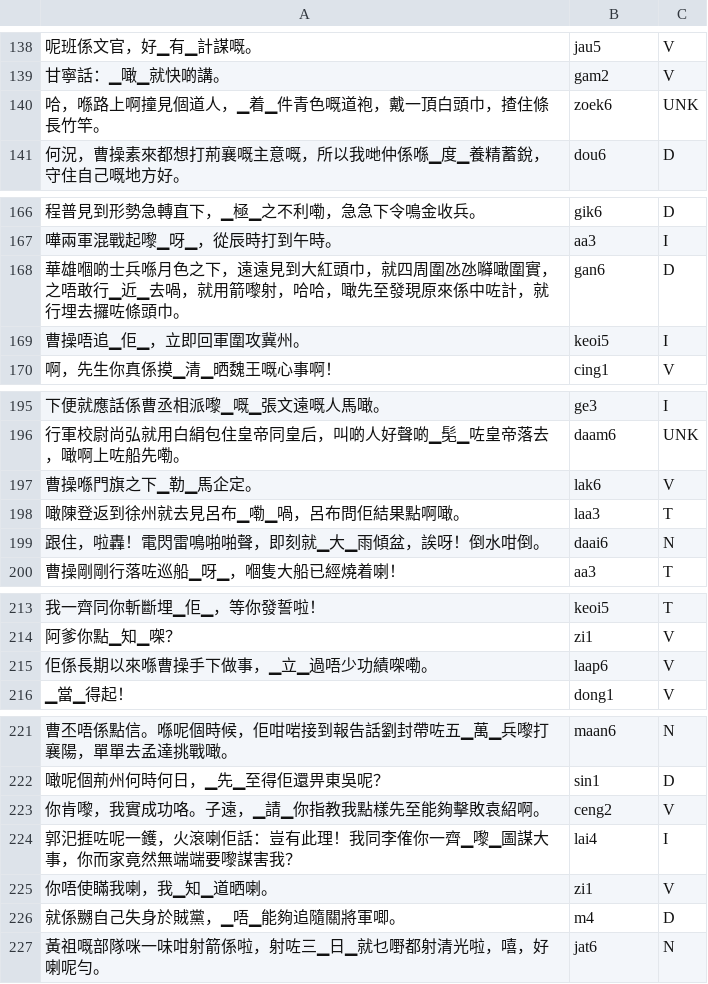
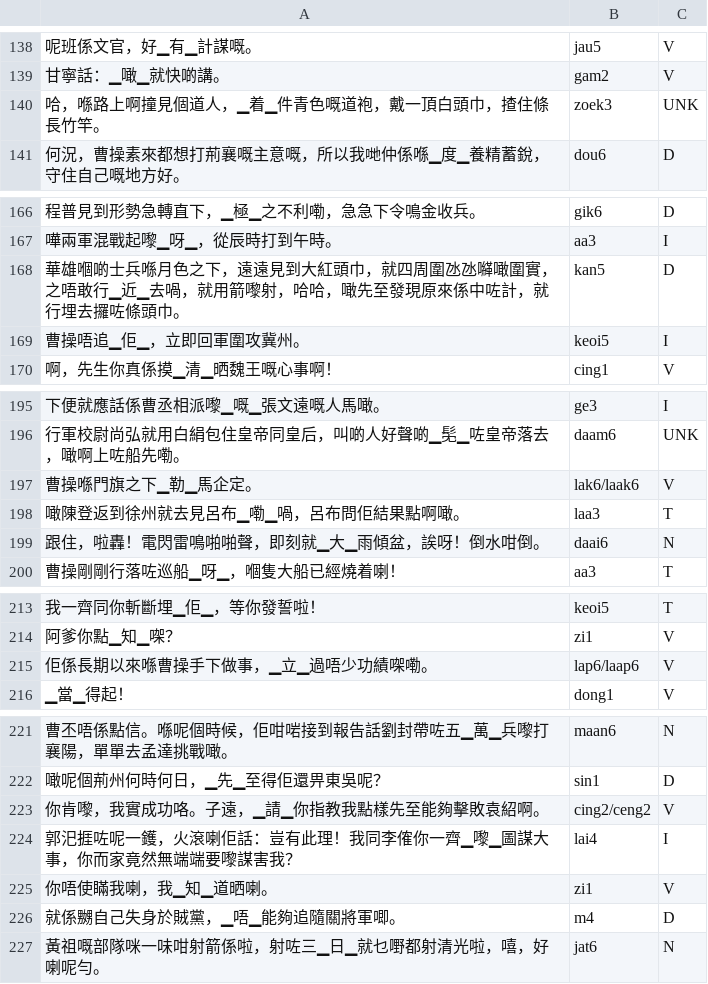
Before and after one commit to hon9kon9ize/yue-g2p-benchmark, a TSV file: data/colloquial.tsv, drawn as a sheet; only a part is shown, gaps mark what is left out; the diff covers the shown part only.

```diff
--- a/data/colloquial.tsv
+++ b/data/colloquial.tsv
@@ -139,3 +139,3 @@
 甘寧話：▁噉▁就快啲講。	gam2	V
-哈，喺路上啊撞見個道人，▁着▁件青色嘅道袍，戴一頂白頭巾，揸住條長竹竿。	zoek6	UNK
+哈，喺路上啊撞見個道人，▁着▁件青色嘅道袍，戴一頂白頭巾，揸住條長竹竿。	zoek3	UNK
 何況，曹操素來都想打荊襄嘅主意嘅，所以我哋仲係喺▁度▁養精蓄銳，守住自己嘅地方好。	dou6	D
@@ -167,3 +167,3 @@
 嘩兩軍混戰起嚟▁呀▁，從辰時打到午時。	aa3	I
-華雄嗰啲士兵喺月色之下，遠遠見到大紅頭巾，就四周圍氹氹𡃈噉圍實，之唔敢行▁近▁去喎，就用箭嚟射，哈哈，噉先至發現原來係中咗計，就行埋去攞咗條頭巾。	gan6	D
+華雄嗰啲士兵喺月色之下，遠遠見到大紅頭巾，就四周圍氹氹𡃈噉圍實，之唔敢行▁近▁去喎，就用箭嚟射，哈哈，噉先至發現原來係中咗計，就行埋去攞咗條頭巾。	kan5	D
 曹操唔追▁佢▁，立即回軍圍攻冀州。	keoi5	I
@@ -196,3 +196,3 @@
 行軍校尉尚弘就用白絹包住皇帝同皇后，叫啲人好聲啲▁髧▁咗皇帝落去，噉啊上咗船先嘞。	daam6	UNK
-曹操喺門旗之下▁勒▁馬企定。	lak6	V
+曹操喺門旗之下▁勒▁馬企定。	lak6/laak6	V
 噉陳登返到徐州就去見呂布▁嘞▁喎，呂布問佢結果點啊噉。	laa3	T
@@ -214,3 +214,3 @@
 阿爹你點▁知▁㗎？	zi1	V
-佢係長期以來喺曹操手下做事，▁立▁過唔少功績㗎嘞。	laap6	V
+佢係長期以來喺曹操手下做事，▁立▁過唔少功績㗎嘞。	lap6/laap6	V
 ▁當▁得起！	dong1	V
@@ -222,3 +222,3 @@
 噉呢個荊州何時何日，▁先▁至得佢還畀東吳呢？	sin1	D
-你肯嚟，我實成功咯。子遠，▁請▁你指教我點樣先至能夠擊敗袁紹啊。	ceng2	V
+你肯嚟，我實成功咯。子遠，▁請▁你指教我點樣先至能夠擊敗袁紹啊。	cing2/ceng2	V
 郭汜捱咗呢一鑊，火滾喇佢話：豈有此理！我同李傕你一齊▁嚟▁圖謀大事，你而家竟然無端端要嚟謀害我？	lai4	I
```
Also changed, not shown: 15 edited cells elsewhere in this file, data/classical.tsv, data/wordshk.tsv.
